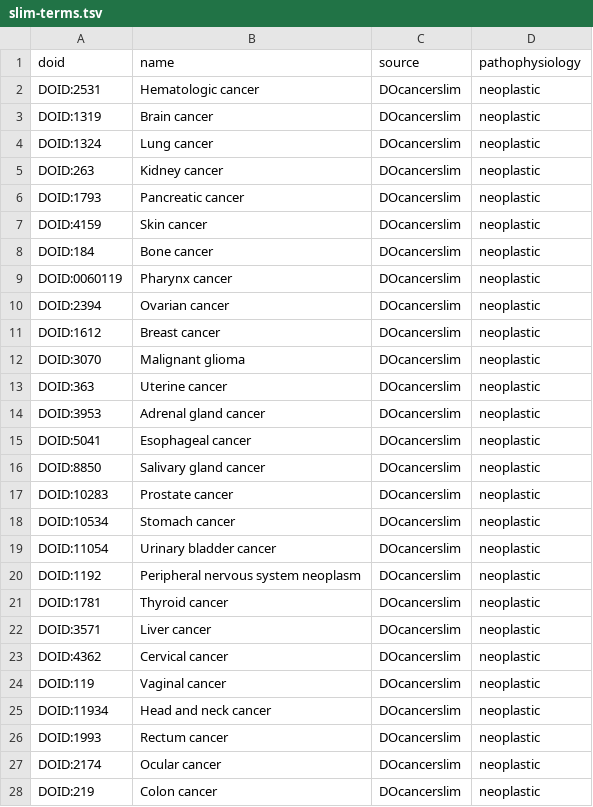
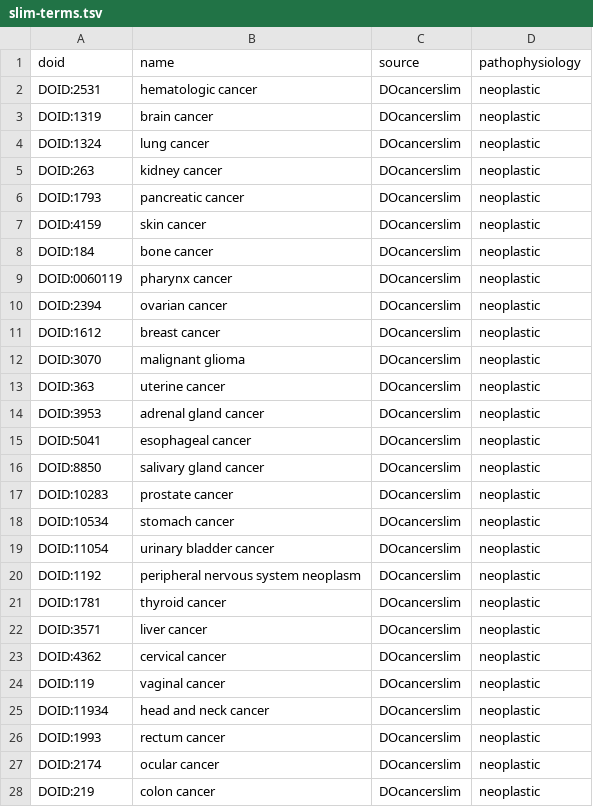
Before and after one commit to dhimmel/disease-ontology, a TSV file: data/slim-terms.tsv, drawn as a sheet; only a part is shown; the diff covers the shown part only.

Commit message:
Update DO Slim names using ontology names

```diff
--- a/data/slim-terms.tsv
+++ b/data/slim-terms.tsv
@@ -1,28 +1,28 @@
 doid	name	source	pathophysiology
-DOID:2531	Hematologic cancer	DOcancerslim	neoplastic
-DOID:1319	Brain cancer	DOcancerslim	neoplastic
-DOID:1324	Lung cancer	DOcancerslim	neoplastic
-DOID:263	Kidney cancer	DOcancerslim	neoplastic
-DOID:1793	Pancreatic cancer	DOcancerslim	neoplastic
-DOID:4159	Skin cancer	DOcancerslim	neoplastic
-DOID:184	Bone cancer	DOcancerslim	neoplastic
-DOID:0060119	Pharynx cancer	DOcancerslim	neoplastic
-DOID:2394	Ovarian cancer	DOcancerslim	neoplastic
-DOID:1612	Breast cancer	DOcancerslim	neoplastic
-DOID:3070	Malignant glioma	DOcancerslim	neoplastic
-DOID:363	Uterine cancer	DOcancerslim	neoplastic
-DOID:3953	Adrenal gland cancer	DOcancerslim	neoplastic
-DOID:5041	Esophageal cancer	DOcancerslim	neoplastic
-DOID:8850	Salivary gland cancer	DOcancerslim	neoplastic
-DOID:10283	Prostate cancer	DOcancerslim	neoplastic
-DOID:10534	Stomach cancer	DOcancerslim	neoplastic
-DOID:11054	Urinary bladder cancer	DOcancerslim	neoplastic
-DOID:1192	Peripheral nervous system neoplasm	DOcancerslim	neoplastic
-DOID:1781	Thyroid cancer	DOcancerslim	neoplastic
-DOID:3571	Liver cancer	DOcancerslim	neoplastic
-DOID:4362	Cervical cancer	DOcancerslim	neoplastic
-DOID:119	Vaginal cancer	DOcancerslim	neoplastic
-DOID:11934	Head and neck cancer	DOcancerslim	neoplastic
-DOID:1993	Rectum cancer	DOcancerslim	neoplastic
-DOID:2174	Ocular cancer	DOcancerslim	neoplastic
-DOID:219	Colon cancer	DOcancerslim	neoplastic
+DOID:2531	hematologic cancer	DOcancerslim	neoplastic
+DOID:1319	brain cancer	DOcancerslim	neoplastic
+DOID:1324	lung cancer	DOcancerslim	neoplastic
+DOID:263	kidney cancer	DOcancerslim	neoplastic
+DOID:1793	pancreatic cancer	DOcancerslim	neoplastic
+DOID:4159	skin cancer	DOcancerslim	neoplastic
+DOID:184	bone cancer	DOcancerslim	neoplastic
+DOID:0060119	pharynx cancer	DOcancerslim	neoplastic
+DOID:2394	ovarian cancer	DOcancerslim	neoplastic
+DOID:1612	breast cancer	DOcancerslim	neoplastic
+DOID:3070	malignant glioma	DOcancerslim	neoplastic
+DOID:363	uterine cancer	DOcancerslim	neoplastic
+DOID:3953	adrenal gland cancer	DOcancerslim	neoplastic
+DOID:5041	esophageal cancer	DOcancerslim	neoplastic
+DOID:8850	salivary gland cancer	DOcancerslim	neoplastic
+DOID:10283	prostate cancer	DOcancerslim	neoplastic
+DOID:10534	stomach cancer	DOcancerslim	neoplastic
+DOID:11054	urinary bladder cancer	DOcancerslim	neoplastic
+DOID:1192	peripheral nervous system neoplasm	DOcancerslim	neoplastic
+DOID:1781	thyroid cancer	DOcancerslim	neoplastic
+DOID:3571	liver cancer	DOcancerslim	neoplastic
+DOID:4362	cervical cancer	DOcancerslim	neoplastic
+DOID:119	vaginal cancer	DOcancerslim	neoplastic
+DOID:11934	head and neck cancer	DOcancerslim	neoplastic
+DOID:1993	rectum cancer	DOcancerslim	neoplastic
+DOID:2174	ocular cancer	DOcancerslim	neoplastic
+DOID:219	colon cancer	DOcancerslim	neoplastic
```
Also changed, not shown: 30 edited cells elsewhere in this file, 1 other file.
